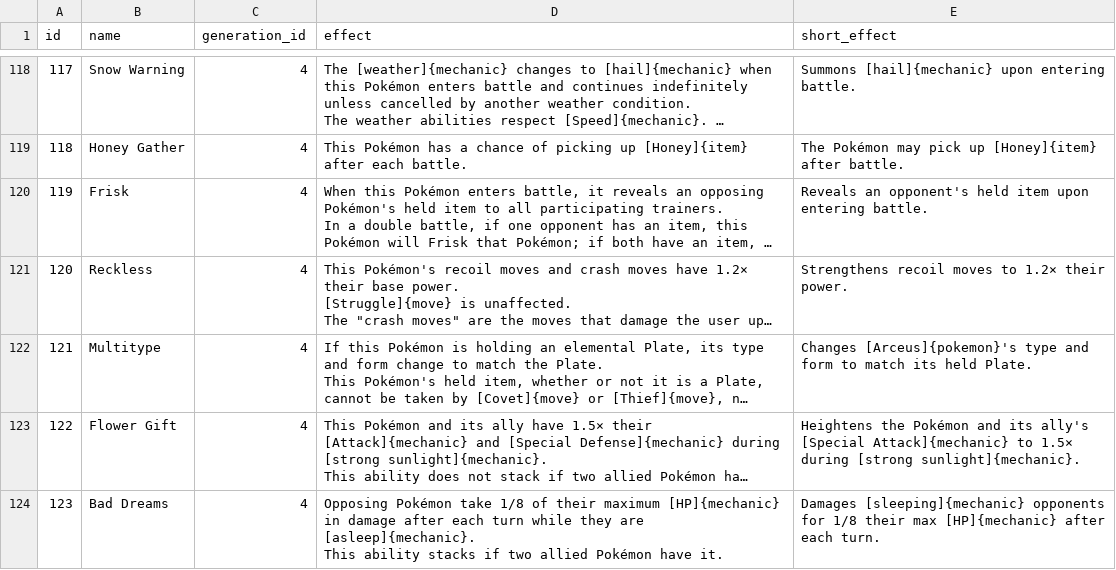
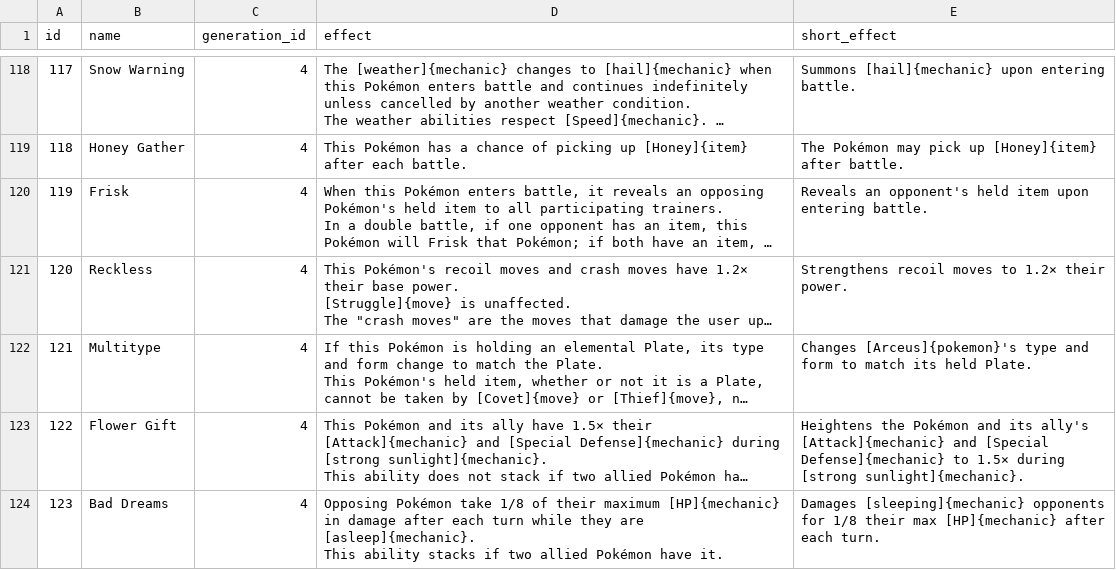
Before and after one commit to veekun/pokedex, a CSV file: pokedex/data/csv/abilities.csv, drawn as a sheet; only a part is shown, gaps mark what is left out; long unchanged cells end in …; the diff names each change by its address in the sheet, - before the commit and + after, or states it on an @@ line.

Commit message:
Fix short effect for Flower Gift.

```diff
--- a/pokedex/data/csv/abilities.csv
+++ b/pokedex/data/csv/abilities.csv
-E123 (short_effect): …its ally's [Special Attack]{mechanic} to 1.5×…
+E123 (short_effect): …its ally's [Attack]{mechanic} and [Special Defense]{mechanic} to 1.5×…
```
